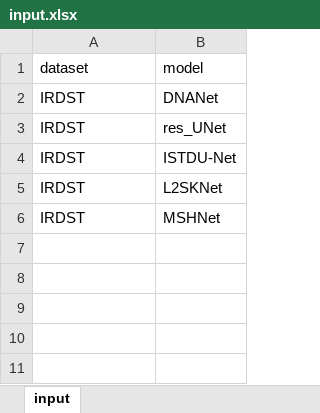
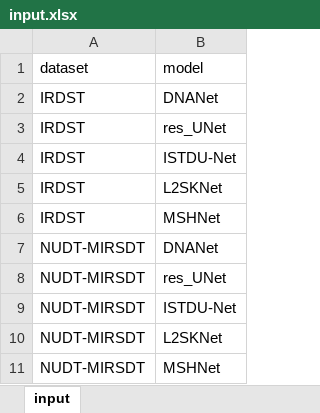
Before and after one commit to greekinRoma/STD2Net, an Excel workbook: input.xlsx, sheet input, drawn as a sheet; values as stored, in another font and other column widths than the file's, no borders; the diff names each change by its address in the sheet, - before the commit and + after, or states it on an @@ line.

```diff
--- a/input.xlsx (sheet input)
+++ b/input.xlsx (sheet input)
+row 7: NUDT-MIRSDT | DNANet
+row 8: NUDT-MIRSDT | res_UNet
+row 9: NUDT-MIRSDT | ISTDU-Net
+row 10: NUDT-MIRSDT | L2SKNet
+row 11: NUDT-MIRSDT | MSHNet
```
Also changed, not shown: finish.xlsx, 1 other file.
